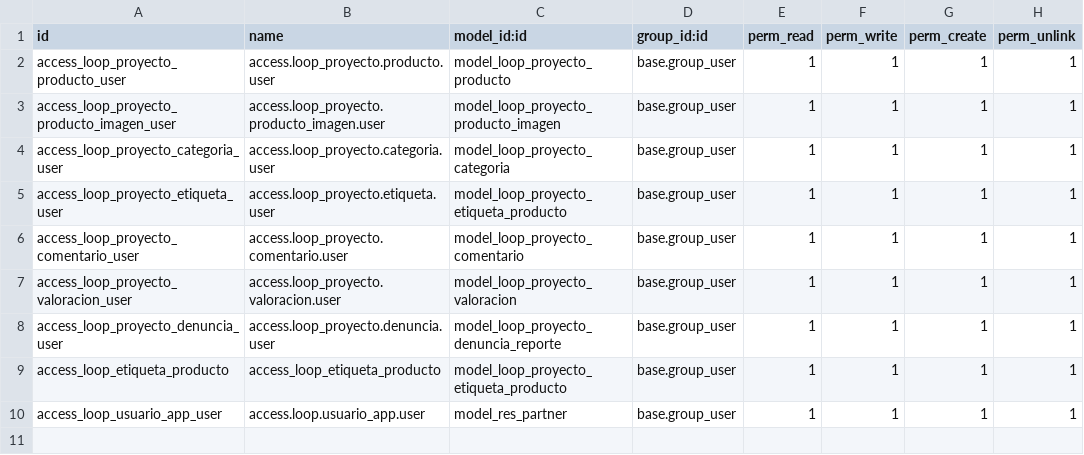
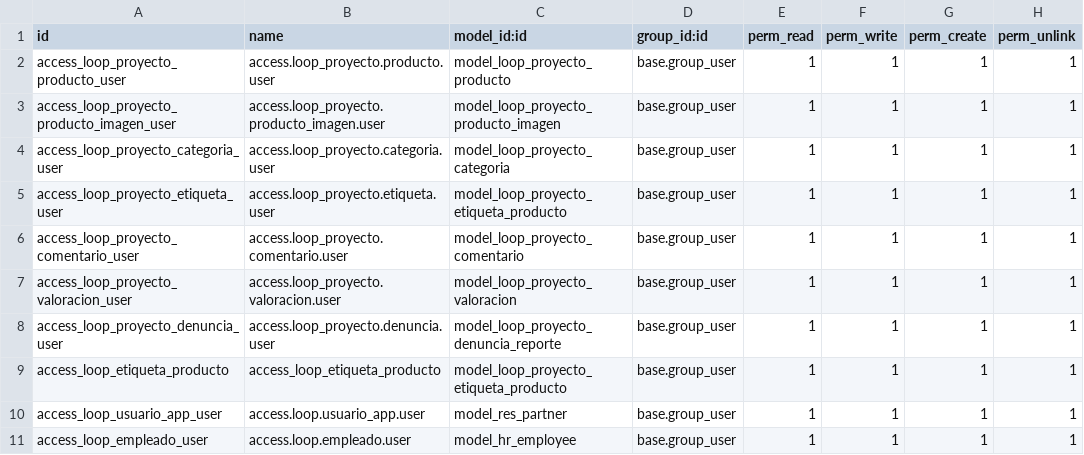
Before and after one commit to VSay29/projecte-dam-25-26-Andrea-Fabiana-Nayara, a CSV file: fase_2/repo/custom_addons/loop_proyecto/security/ir.model.access.csv, drawn as a sheet; the diff names each change by its address in the sheet, - before the commit and + after, or states it on an @@ line.

Commit message:
seguridad empleados

```diff
--- a/fase_2/repo/custom_addons/loop_proyecto/security/ir.model.access.csv
+++ b/fase_2/repo/custom_addons/loop_proyecto/security/ir.model.access.csv
+row 11: access_loop_empleado_user | access.loop.empleado.user | model_hr_employee | base.group_user | 1 | 1 | 1 | 1
```
